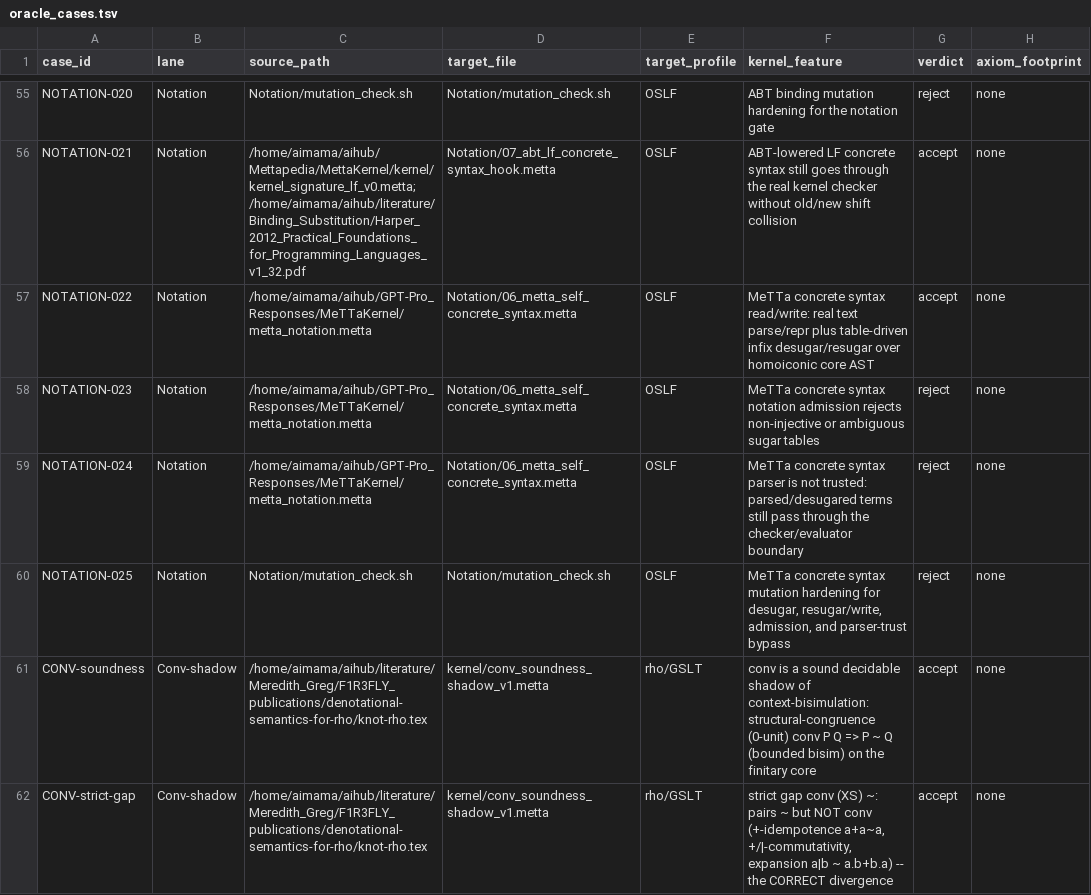
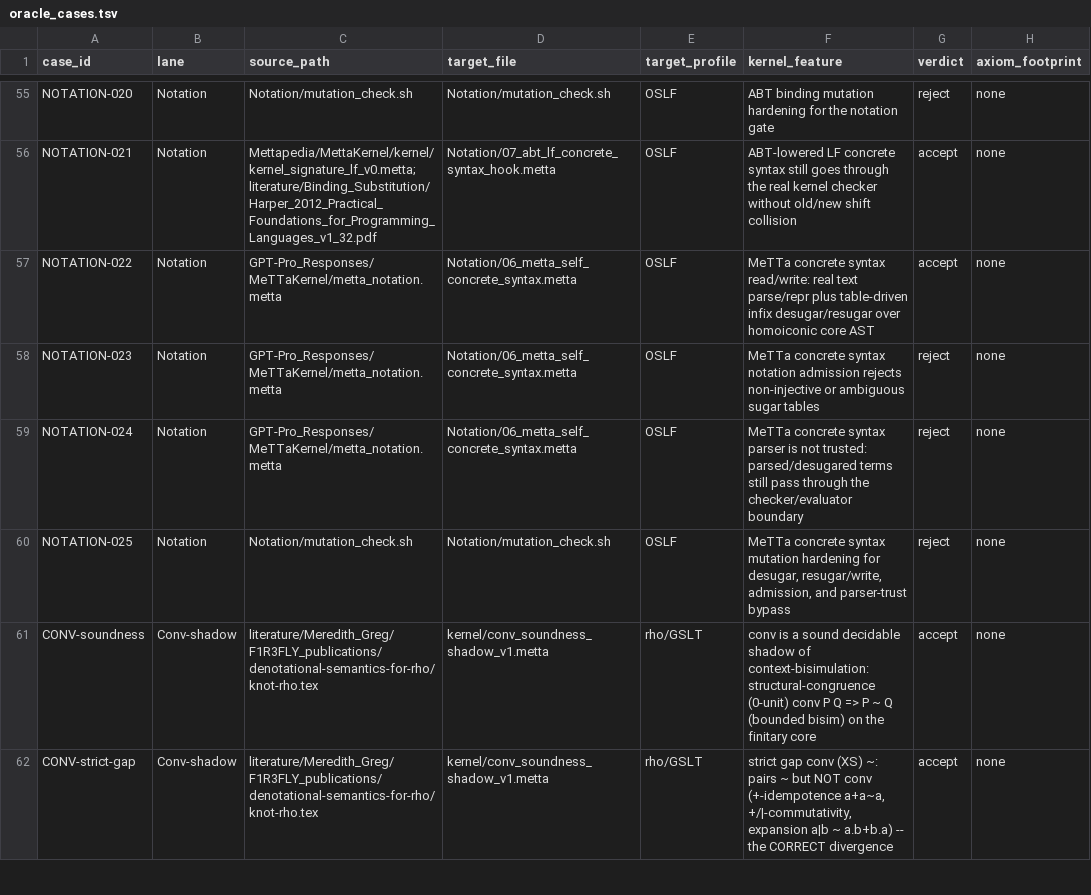
Before and after one commit to zariuq/MeTTapedia, a TSV file: MettaKernel/Curriculum/oracle_cases.tsv, drawn as a sheet; only a part is shown, gaps mark what is left out; the diff covers the shown part only; the diff names each change by its address in the sheet, - before the commit and + after, or states it on an @@ line.

```diff
--- a/MettaKernel/Curriculum/oracle_cases.tsv
+++ b/MettaKernel/Curriculum/oracle_cases.tsv
-C56 (source_path): /home/aimama/aihub/Mettapedia/MettaKernel/kernel/kernel_signature_lf_v0.metta; /home/aimama/aihub/literature/Binding_Substitution/Harper_2012_Practical_Foundations_for_Programming_Languages_v1_32.pdf
+C56 (source_path): Mettapedia/MettaKernel/kernel/kernel_signature_lf_v0.metta; literature/Binding_Substitution/Harper_2012_Practical_Foundations_for_Programming_Languages_v1_32.pdf
-C57:C59 (source_path): /home/aimama/aihub/GPT-Pro_Responses/MeTTaKernel/metta_notation.metta
+C57:C59 (source_path): GPT-Pro_Responses/MeTTaKernel/metta_notation.metta
-C61:C62 (source_path): /home/aimama/aihub/literature/Meredith_Greg/F1R3FLY_publications/denotational-semantics-for-rho/knot-rho.tex
+C61:C62 (source_path): literature/Meredith_Greg/F1R3FLY_publications/denotational-semantics-for-rho/knot-rho.tex
```
Also changed, not shown: 95 edited cells elsewhere in this file, 3 other files.
